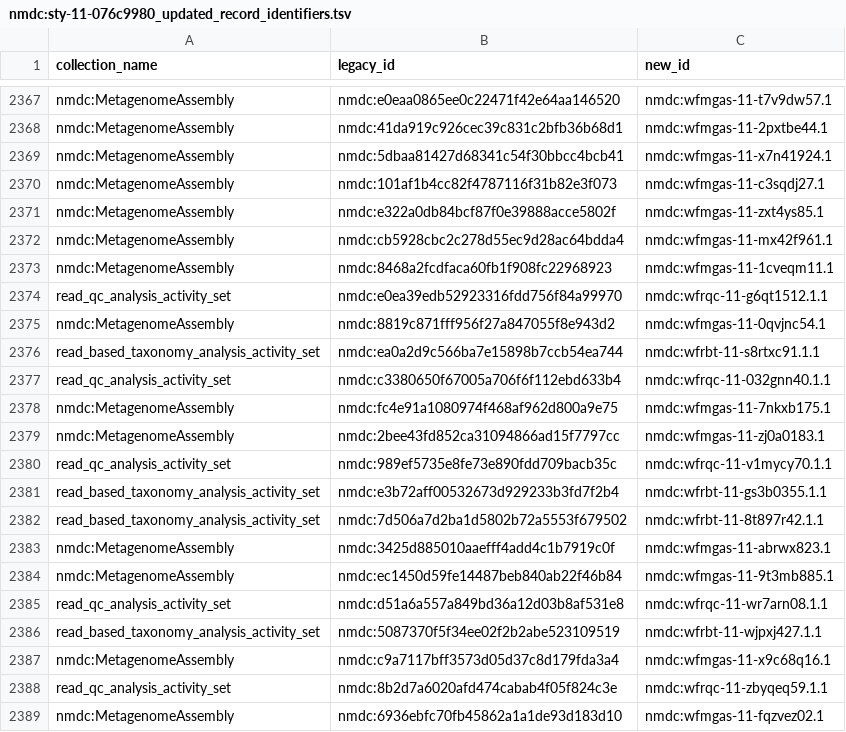
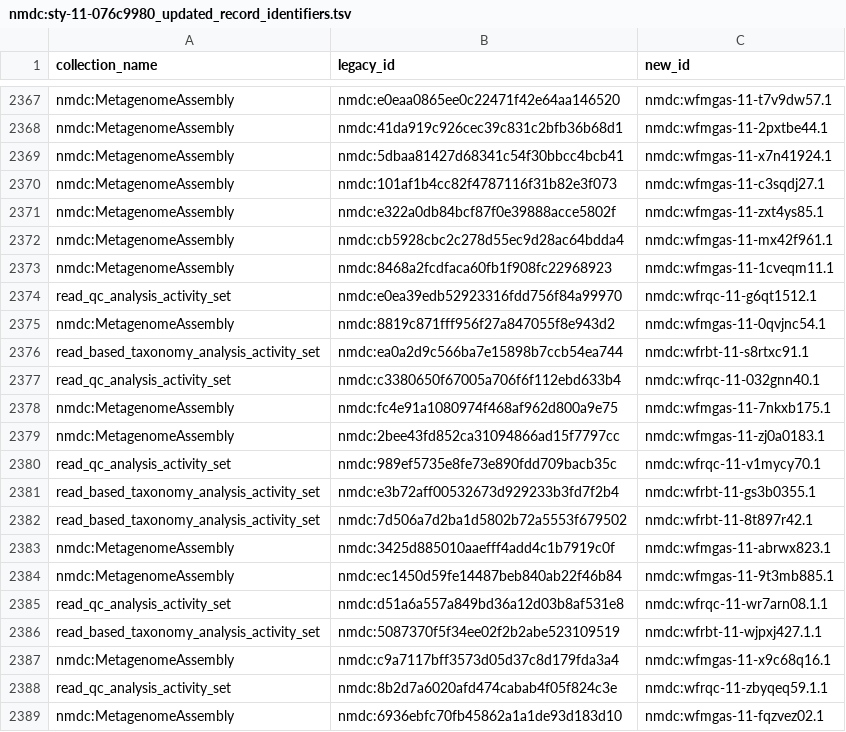
Before and after one commit to microbiomedata/nmdc-edge, a TSV file: nmdc_automation/re_iding/scripts/data/nmdc:sty-11-076c9980/nmdc:sty-11-076c9980_updated_record_identifiers.tsv, drawn as a sheet; only a part is shown, gaps mark what is left out.

Commit message:
Fix .1.1 issue in nmdc:sty-11-076c9980 json and tsv files

```diff
--- a/nmdc_automation/re_iding/scripts/data/nmdc:sty-11-076c9980/nmdc:sty-11-076c9980_updated_record_identifiers.tsv
+++ b/nmdc_automation/re_iding/scripts/data/nmdc:sty-11-076c9980/nmdc:sty-11-076c9980_updated_record_identifiers.tsv
@@ -2373,11 +2373,11 @@ nmdc:MetagenomeAssembly	nmdc:cb5928cbc2c278d55ec9d28ac64bdda4	nmdc:wfmgas-11-mx4
 nmdc:MetagenomeAssembly	nmdc:8468a2fcdfaca60fb1f908fc22968923	nmdc:wfmgas-11-1cveqm11.1
-read_qc_analysis_activity_set	nmdc:e0ea39edb52923316fdd756f84a99970	nmdc:wfrqc-11-g6qt1512.1.1
+read_qc_analysis_activity_set	nmdc:e0ea39edb52923316fdd756f84a99970	nmdc:wfrqc-11-g6qt1512.1
 nmdc:MetagenomeAssembly	nmdc:8819c871fff956f27a847055f8e943d2	nmdc:wfmgas-11-0qvjnc54.1
-read_based_taxonomy_analysis_activity_set	nmdc:ea0a2d9c566ba7e15898b7ccb54ea744	nmdc:wfrbt-11-s8rtxc91.1.1
-read_qc_analysis_activity_set	nmdc:c3380650f67005a706f6f112ebd633b4	nmdc:wfrqc-11-032gnn40.1.1
+read_based_taxonomy_analysis_activity_set	nmdc:ea0a2d9c566ba7e15898b7ccb54ea744	nmdc:wfrbt-11-s8rtxc91.1
+read_qc_analysis_activity_set	nmdc:c3380650f67005a706f6f112ebd633b4	nmdc:wfrqc-11-032gnn40.1
 nmdc:MetagenomeAssembly	nmdc:fc4e91a1080974f468af962d800a9e75	nmdc:wfmgas-11-7nkxb175.1
 nmdc:MetagenomeAssembly	nmdc:2bee43fd852ca31094866ad15f7797cc	nmdc:wfmgas-11-zj0a0183.1
-read_qc_analysis_activity_set	nmdc:989ef5735e8fe73e890fdd709bacb35c	nmdc:wfrqc-11-v1mycy70.1.1
-read_based_taxonomy_analysis_activity_set	nmdc:e3b72aff00532673d929233b3fd7f2b4	nmdc:wfrbt-11-gs3b0355.1.1
-read_based_taxonomy_analysis_activity_set	nmdc:7d506a7d2ba1d5802b72a5553f679502	nmdc:wfrbt-11-8t897r42.1.1
+read_qc_analysis_activity_set	nmdc:989ef5735e8fe73e890fdd709bacb35c	nmdc:wfrqc-11-v1mycy70.1
+read_based_taxonomy_analysis_activity_set	nmdc:e3b72aff00532673d929233b3fd7f2b4	nmdc:wfrbt-11-gs3b0355.1
+read_based_taxonomy_analysis_activity_set	nmdc:7d506a7d2ba1d5802b72a5553f679502	nmdc:wfrbt-11-8t897r42.1
 nmdc:MetagenomeAssembly	nmdc:3425d885010aaefff4add4c1b7919c0f	nmdc:wfmgas-11-abrwx823.1
```
Also changed, not shown: 1 other file.
